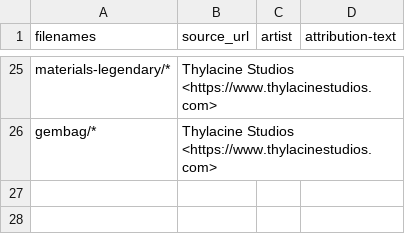
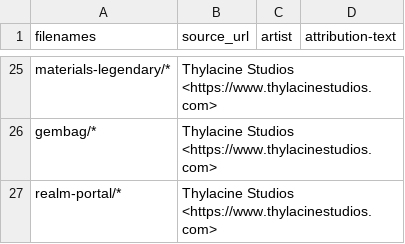
Before and after one commit to gurgalex/SiralimAccess, a CSV file: resources/audio/credits.csv, drawn as a sheet; only a part is shown, gaps mark what is left out.

Commit message:
add realm portal sfx

```diff
--- a/resources/audio/credits.csv
+++ b/resources/audio/credits.csv
@@ -26 +26,2 @@ materials-legendary/*,Thylacine Studios <https://www.thylacinestudios.com>,
 gembag/*,Thylacine Studios <https://www.thylacinestudios.com>,
+realm-portal/*,Thylacine Studios <https://www.thylacinestudios.com>,
```
Also changed, not shown: 9 other files.
